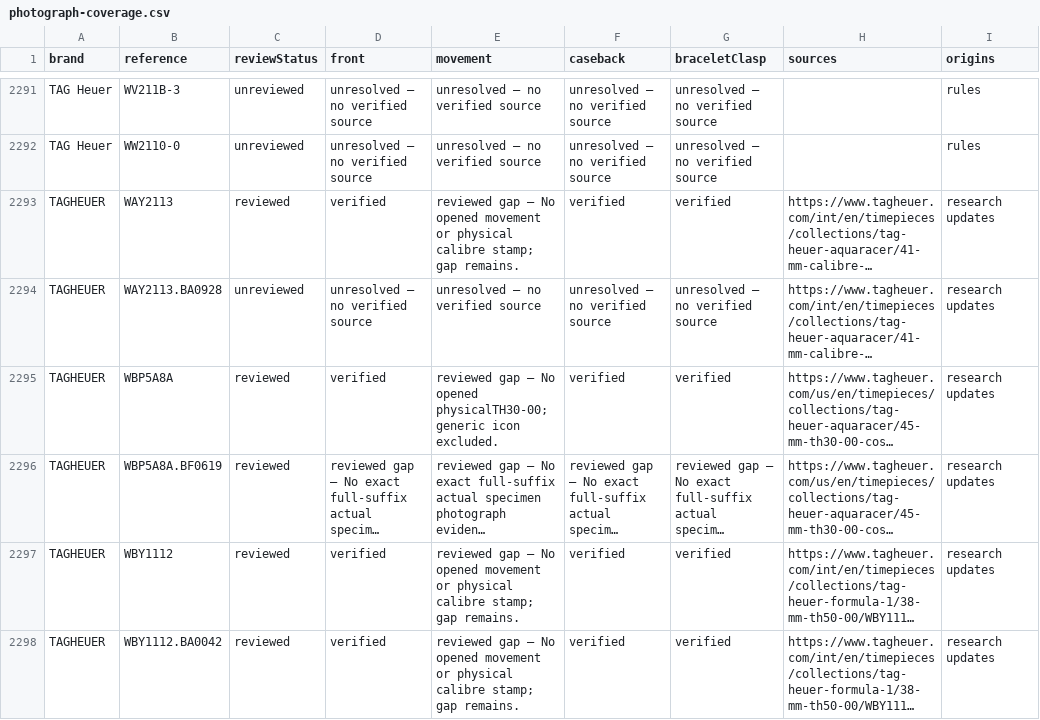
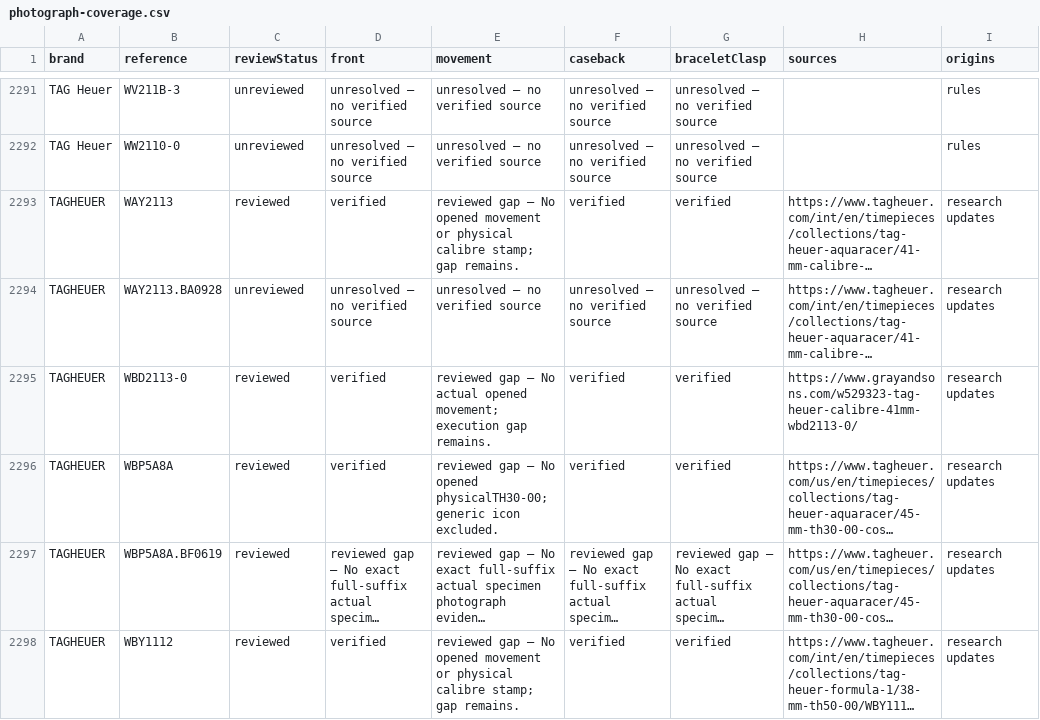
Before and after one commit to potmoodle-debug/watch-auth-pro-OLD, a CSV file: photograph-coverage.csv, drawn as a sheet; only a part is shown, gaps mark what is left out; the shorter side is filled out with more unchanged rows; long unchanged cells end in …; the diff names each change by its address in the sheet, - before the commit and + after, or states it on an @@ line.

Commit message:
Research exact TAG Heuer WBD2113-0 and three exterior photographs

```diff
--- a/photograph-coverage.csv
+++ b/photograph-coverage.csv
+row 2295: TAGHEUER | WBD2113-0 | reviewed | verified | reviewed gap — No actual opened movement; execution gap remains. | verified | verified | https://www.grayandsons.com/w529323-tag-heuer-calibre-41mm-wbd2113-0/ | research updates
```
Also changed, not shown: 7 other files.
